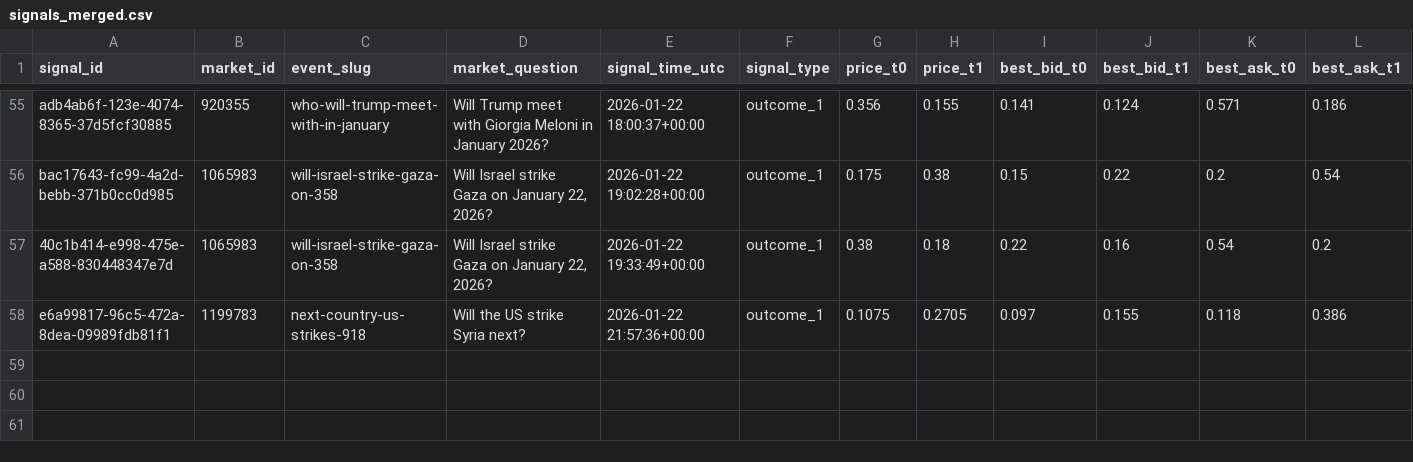
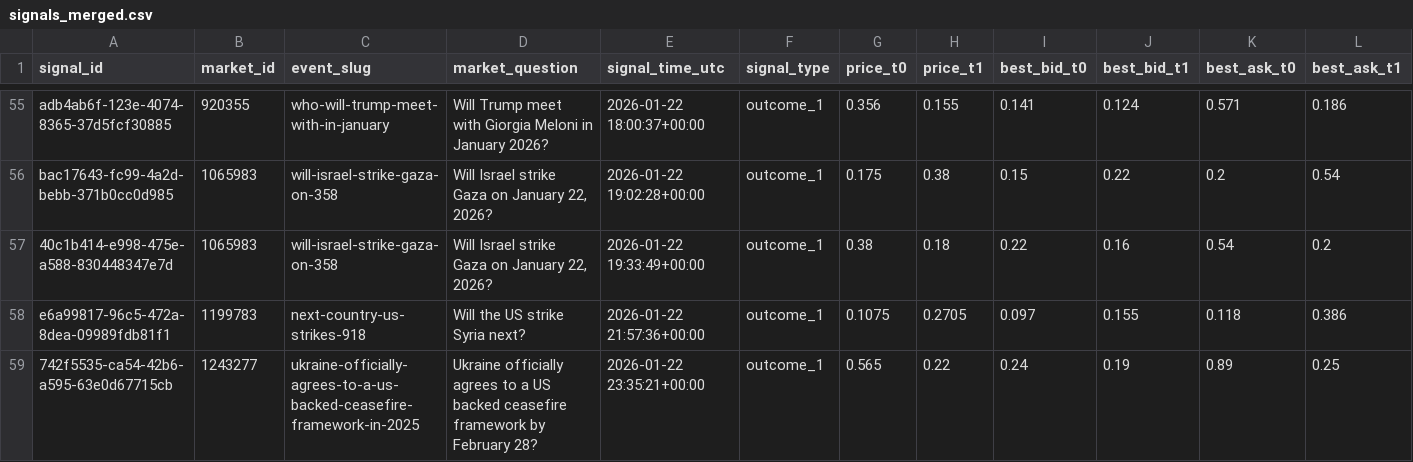
Before and after one commit to arshak-avagyan/fetch_data_test_repo, a CSV file: data/signals_merged.csv, drawn as a sheet; only a part is shown, gaps mark what is left out; rows hold the shown columns only; the diff names each change by its address in the sheet, - before the commit and + after, or states it on an @@ line.

Commit message:
Workflow Run
Files changed:
M	data/market_change.csv
M	data/polymarket_flat_markets_t0.csv
M	data/polymarket_flat_markets_t1.csv
M	data/signals.csv
M	data/signals_merged.csv

```diff
--- a/data/signals_merged.csv
+++ b/data/signals_merged.csv
+row 59: 742f5535-ca54-42b6-a595-63e0d67715cb | 1243277 | ukraine-officially-agrees-to-a-us-backed-ceasefire-framework-in-2025 | Ukraine officially agrees to a US backed ceasefire framework by February 28? | 2026-01-22 23:35:21+00:00 | outcome_1 | 0.565 | 0.22 | 0.24 | 0.19 | 0.89 | 0.25
```
Also changed, not shown: data/signals.csv, 1 other file.
